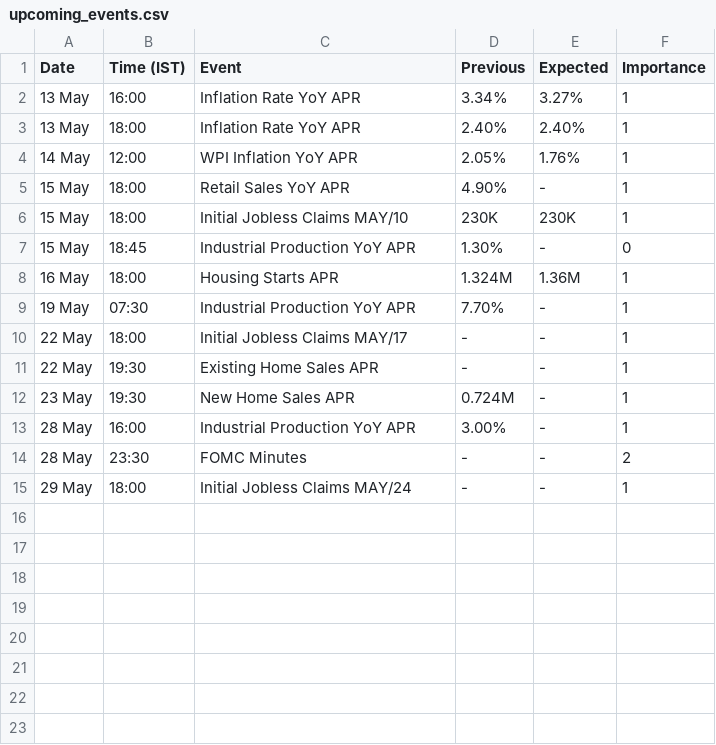
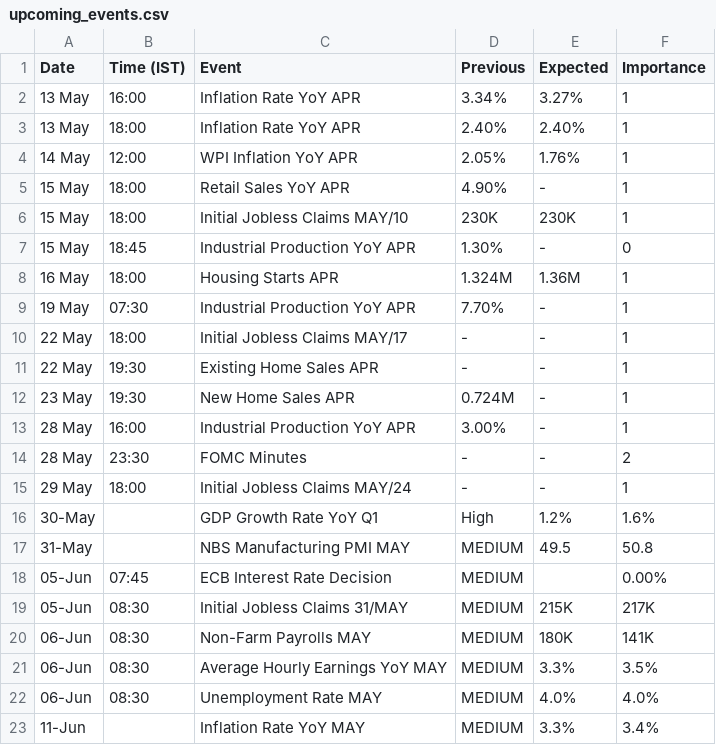
Before and after one commit to shritish20/VolGuard, a CSV file: upcoming_events.csv, drawn as a sheet; the diff names each change by its address in the sheet, - before the commit and + after, or states it on an @@ line.

Commit message:
Update upcoming_events.csv

```diff
--- a/upcoming_events.csv
+++ b/upcoming_events.csv
+row 16: 30-May |  | GDP Growth Rate YoY Q1 | High | 1.2% | 1.6%
+row 17: 31-May |  | NBS Manufacturing PMI MAY | MEDIUM | 49.5 | 50.8
+row 18: 05-Jun | 07:45 | ECB Interest Rate Decision | MEDIUM |  | 0.00%
+row 19: 05-Jun | 08:30 | Initial Jobless Claims 31/MAY | MEDIUM | 215K | 217K
+row 20: 06-Jun | 08:30 | Non-Farm Payrolls MAY | MEDIUM | 180K | 141K
+row 21: 06-Jun | 08:30 | Average Hourly Earnings YoY MAY | MEDIUM | 3.3% | 3.5%
+row 22: 06-Jun | 08:30 | Unemployment Rate MAY | MEDIUM | 4.0% | 4.0%
+row 23: 11-Jun |  | Inflation Rate YoY MAY | MEDIUM | 3.3% | 3.4%
```
